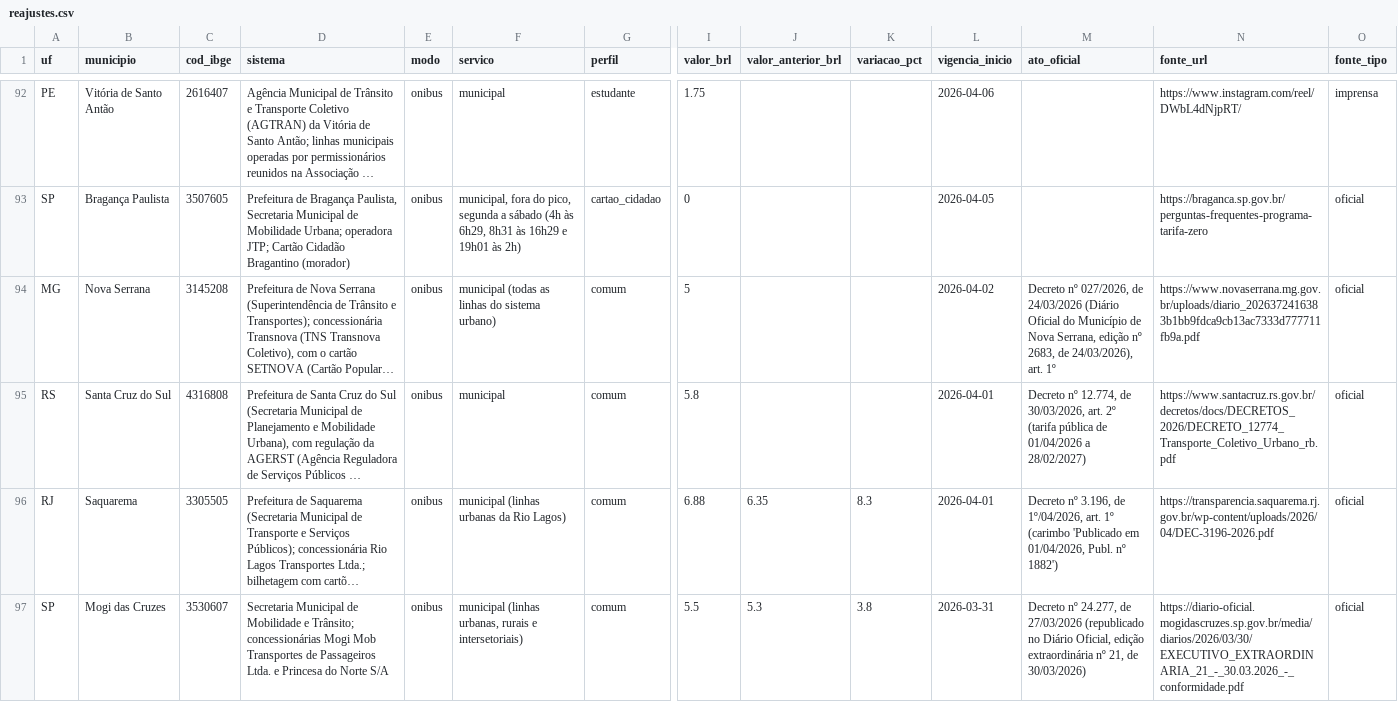
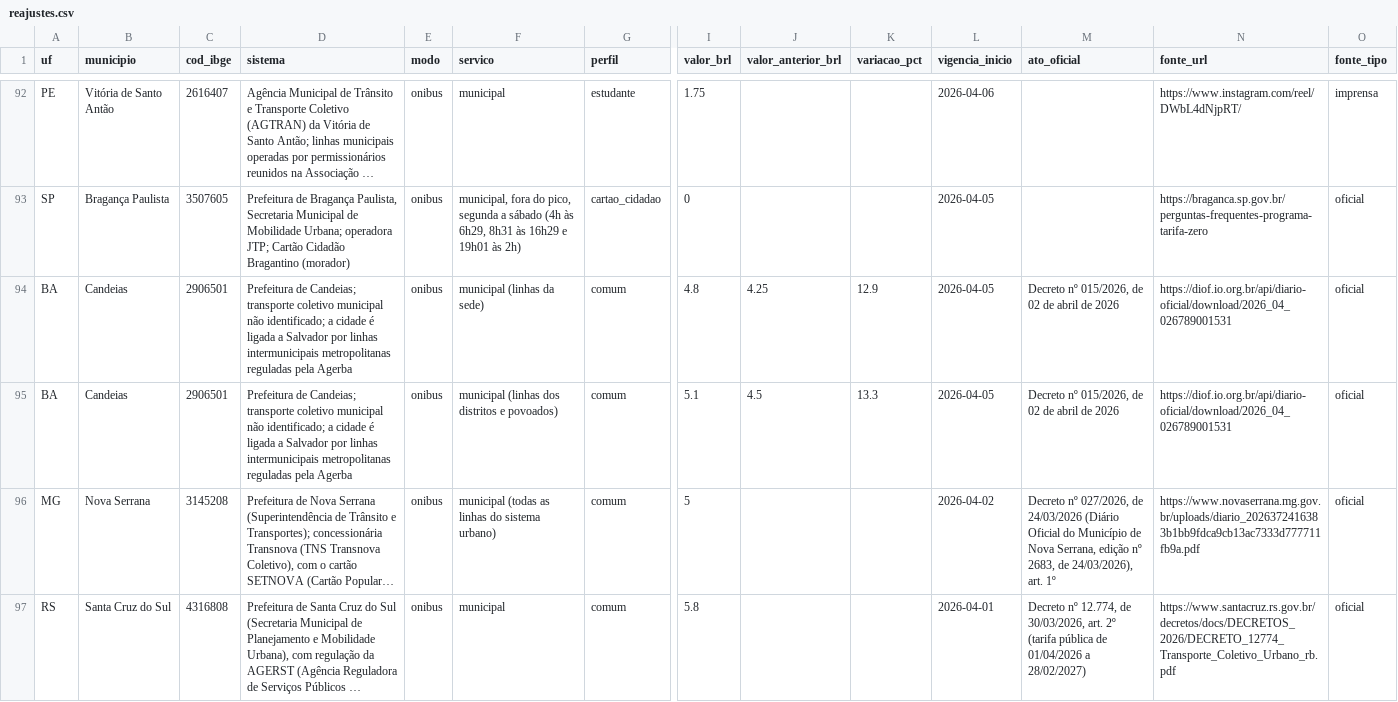
Before and after one commit to OtimizaPro/tarifas_integracoestarifarias_transportepublico_brasileiro, a CSV file: dados/reajustes.csv, drawn as a sheet; only a part is shown, gaps mark what is left out; the shorter side is filled out with more unchanged rows; long unchanged cells end in …; rows hold the shown columns only; the diff names each change by its address in the sheet, - before the commit and + after, or states it on an @@ line.

```diff
--- a/dados/reajustes.csv
+++ b/dados/reajustes.csv
+row 94: BA | Candeias | 2906501 | Prefeitura de Candeias; transporte coletivo municipal não identificado; a cidade é ligada a Salvador por linhas intermunicipais metropolitanas reguladas pela Agerba | onibus | municipal (linhas da sede) | comum | 4.8 | 4.25 | 12.9 | 2026-04-05 | Decreto nº 015/2026, de 02 de abril de 2026 | https://diof.io.org.br/api/diario-oficial/download/2026_04_026789001531 | oficial
+row 95: BA | Candeias | 2906501 | Prefeitura de Candeias; transporte coletivo municipal não identificado; a cidade é ligada a Salvador por linhas intermunicipais metropolitanas reguladas pela Agerba | onibus | municipal (linhas dos distritos e povoados) | comum | 5.1 | 4.5 | 13.3 | 2026-04-05 | Decreto nº 015/2026, de 02 de abril de 2026 | https://diof.io.org.br/api/diario-oficial/download/2026_04_026789001531 | oficial
```
Also changed, not shown: dados/beneficios.csv, dados/vale_transporte.csv, 20 other files.
